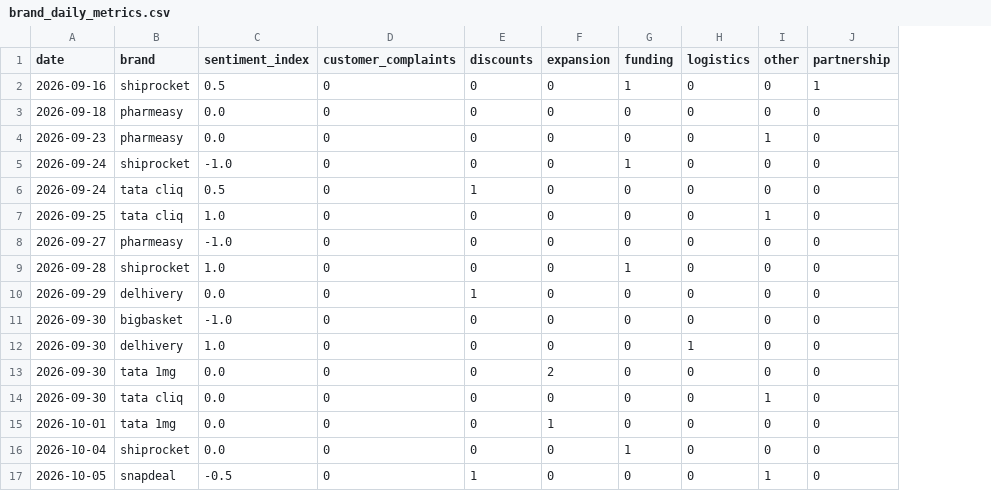
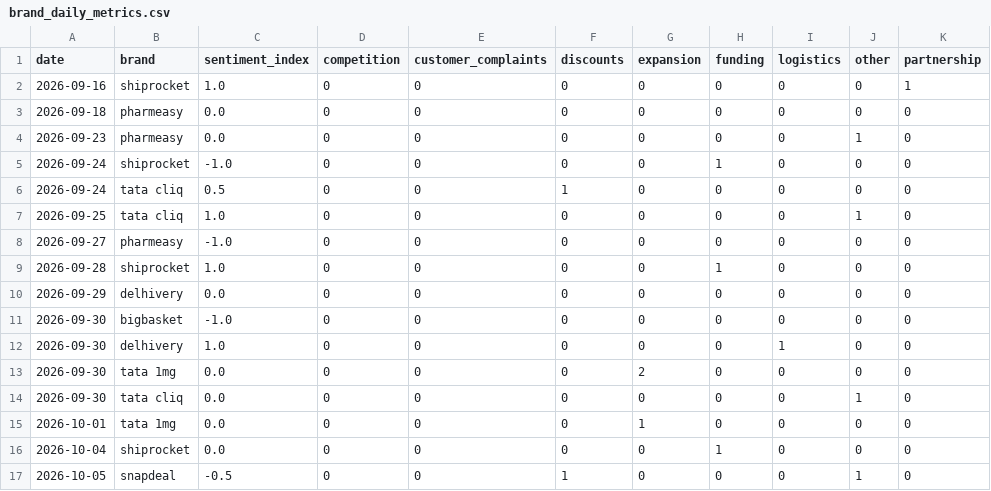
Before and after one commit to akanksha726/Infosys-Springboard, a CSV file: data/processed/brand_daily_metrics.csv, drawn as a sheet; only a part is shown; addresses are those after the commit; the diff covers the shown part only; the diff names each change by its address in the sheet, - before the commit and + after, or states it on an @@ line.

```diff
--- a/data/processed/brand_daily_metrics.csv
+++ b/data/processed/brand_daily_metrics.csv
+column D (competition), rows 2-17: all 0
-C2 (sentiment_index): 0.5
+C2 (sentiment_index): 1.0
-H2 (funding): 1
+H2 (funding): 0
-F10 (discounts): 1
+F10 (discounts): 0
```
Also changed, not shown: 10 added rows, 2 removed rows and 18 edited cells elsewhere in this file, data/processed/daily_market_metrics.csv, data/processed/market_forecast_history.csv, 1 other file.
